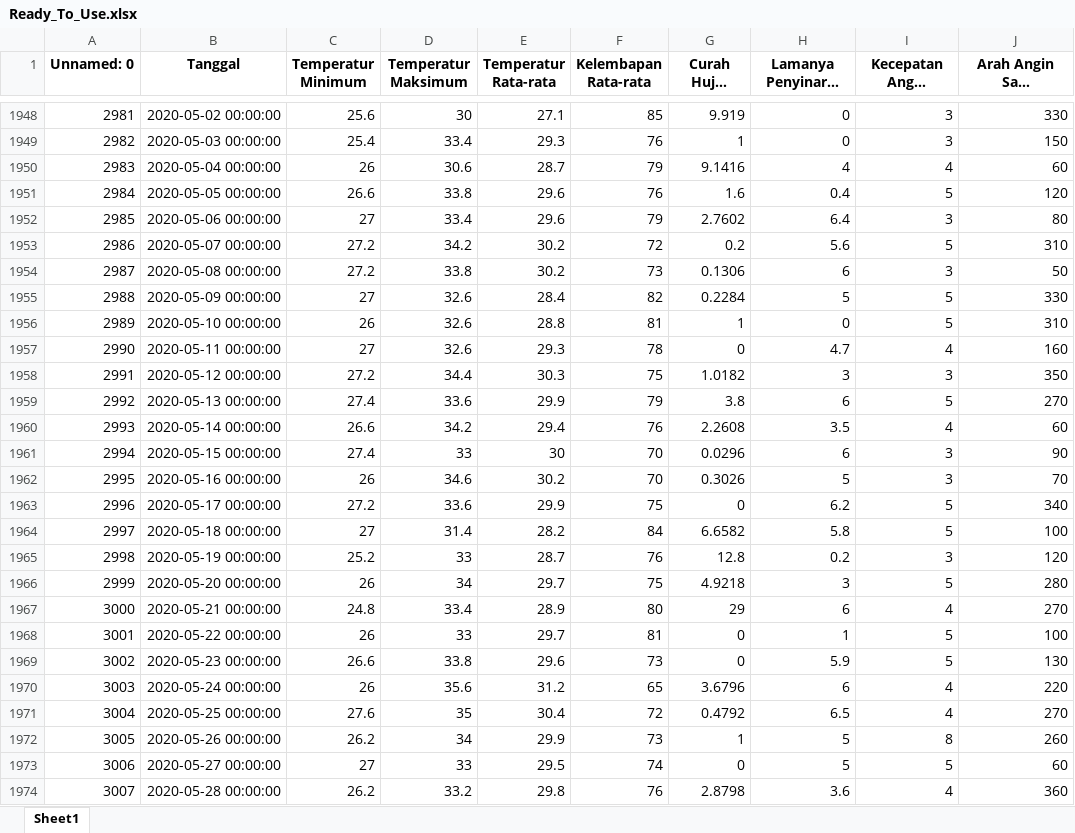
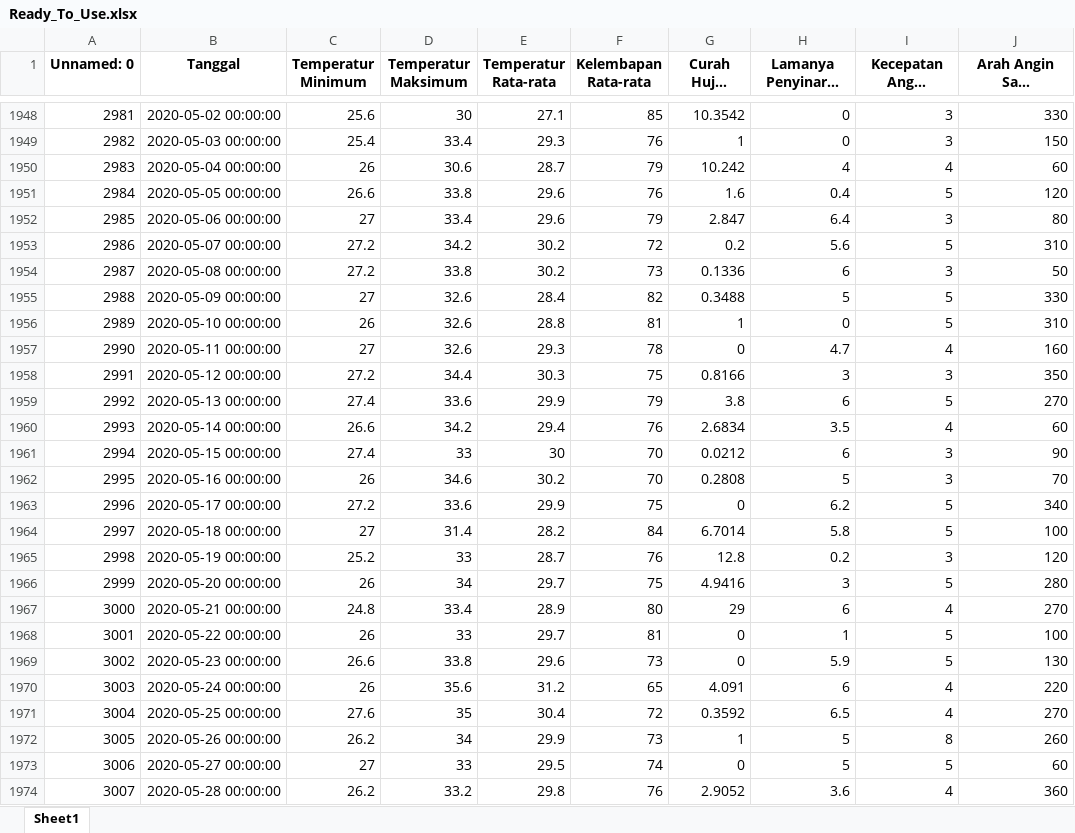
Before and after one commit to Ayusekar22/Jakarta-Weather-Prediction-2025, an Excel workbook: Ready_To_Use.xlsx, sheet Sheet1, drawn as a sheet; only a part is shown, gaps mark what is left out; long unchanged cells end in …; values as stored, in another font and other column widths than the file's, no borders; the diff covers the shown part only; the diff names each change by its address in the sheet, - before the commit and + after, or states it on an @@ line.

```diff
--- a/Ready_To_Use.xlsx (sheet Sheet1)
+++ b/Ready_To_Use.xlsx (sheet Sheet1)
-G1948 (Curah Hujan (mm)): 9.919
+G1948 (Curah Hujan (mm)): 10.3542
-G1950 (Curah Hujan (mm)): 9.1416
+G1950 (Curah Hujan (mm)): 10.242
-G1952 (Curah Hujan (mm)): 2.7602
+G1952 (Curah Hujan (mm)): 2.847
-G1954 (Curah Hujan (mm)): 0.1306
+G1954 (Curah Hujan (mm)): 0.1336
-G1955 (Curah Hujan (mm)): 0.2284
+G1955 (Curah Hujan (mm)): 0.3488
-G1958 (Curah Hujan (mm)): 1.0182
+G1958 (Curah Hujan (mm)): 0.8166
-G1960 (Curah Hujan (mm)): 2.2608
+G1960 (Curah Hujan (mm)): 2.6834
-G1961 (Curah Hujan (mm)): 0.0296
+G1961 (Curah Hujan (mm)): 0.0212
-G1962 (Curah Hujan (mm)): 0.3026
+G1962 (Curah Hujan (mm)): 0.2808
-G1964 (Curah Hujan (mm)): 6.6582
+G1964 (Curah Hujan (mm)): 6.7014
-G1966 (Curah Hujan (mm)): 4.9218
+G1966 (Curah Hujan (mm)): 4.9416
-G1970 (Curah Hujan (mm)): 3.6796
+G1970 (Curah Hujan (mm)): 4.091
-G1971 (Curah Hujan (mm)): 0.4792
+G1971 (Curah Hujan (mm)): 0.3592
-G1974 (Curah Hujan (mm)): 2.8798
+G1974 (Curah Hujan (mm)): 2.9052
```
Also changed, not shown: 24 added rows, 769 edited cells and row numbers in column A elsewhere in this sheet, Data_Historis_2015_2025.xlsx, Datamergedoang.xlsx, 9 other files.
